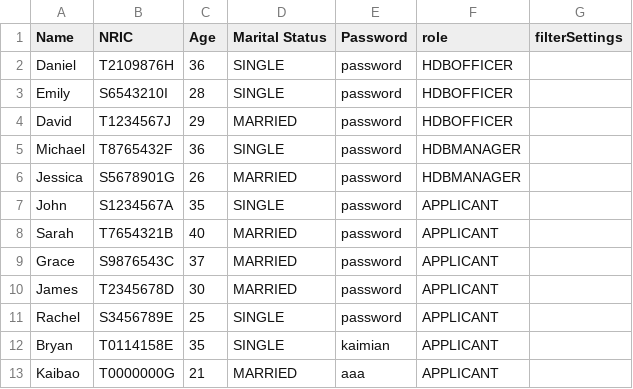
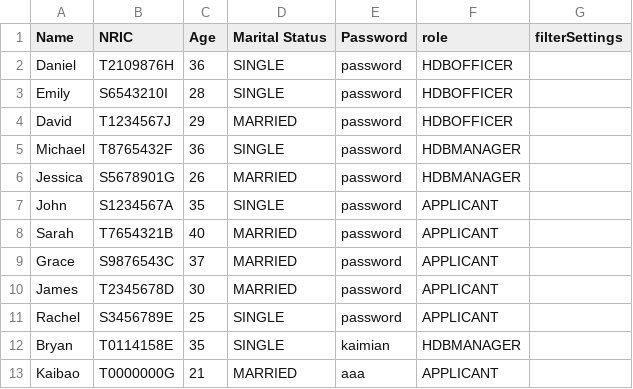
Before and after one commit to Zian00/SC2002-BTO, a CSV file: assets/userList.csv, drawn as a sheet.

```diff
--- a/assets/userList.csv
+++ b/assets/userList.csv
@@ -11,3 +11,3 @@ James,T2345678D,30,MARRIED,password,APPLICANT,
 Rachel,S3456789E,25,SINGLE,password,APPLICANT,
-Bryan,T0114158E,35,SINGLE,kaimian,APPLICANT,
+Bryan,T0114158E,35,SINGLE,kaimian,HDBMANAGER,
 Kaibao,T0000000G,21,MARRIED,aaa,APPLICANT,
```
Also changed, not shown: assets/ProjectList.csv, 5 other files.
